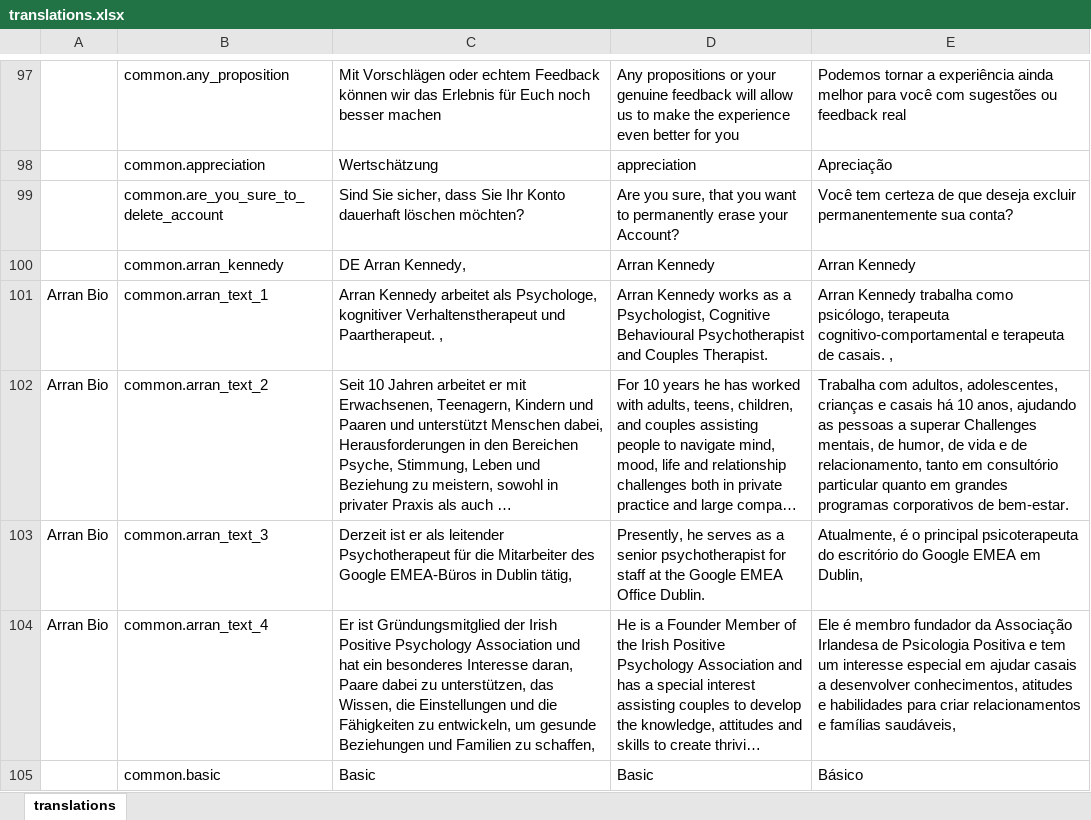
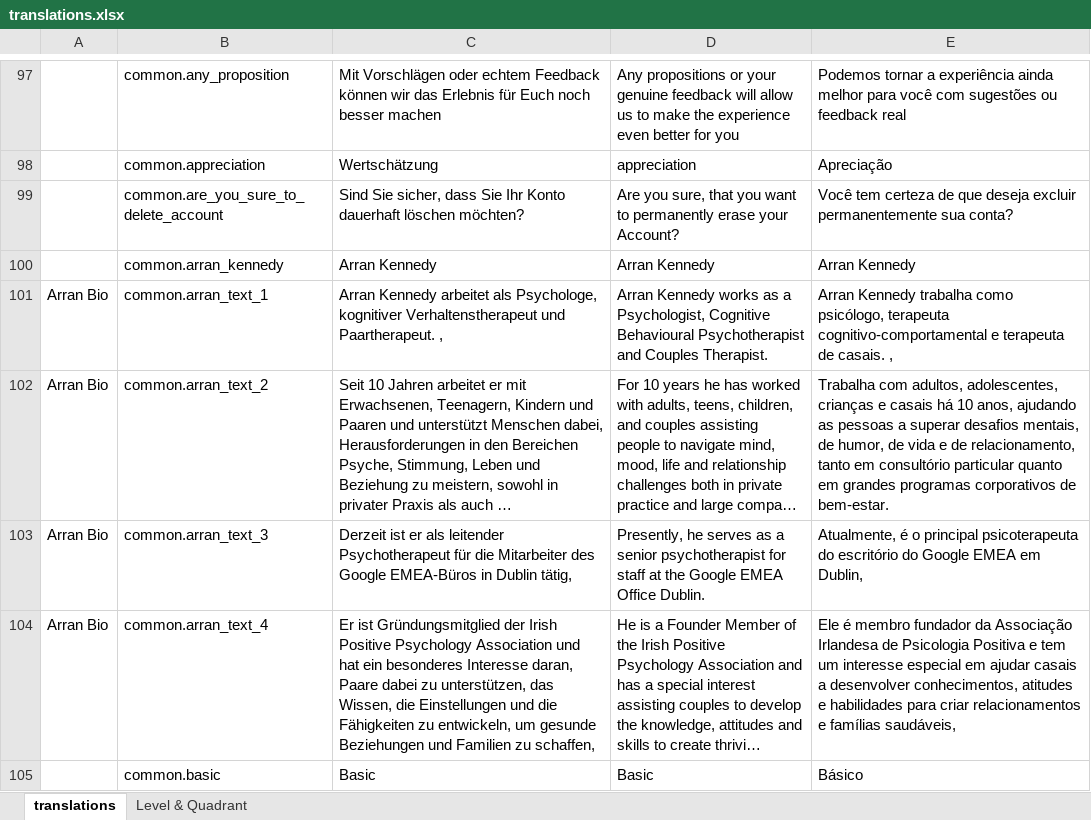
Before and after one commit to LoveWorkz/App, an Excel workbook: src/shared/consts/translations.xlsx, sheet translations, drawn as a sheet; only a part is shown, gaps mark what is left out; long unchanged cells end in …; values as stored, in another font and other column widths than the file's, no cell formats; charts and pictures not drawn; the diff covers the shown part only; the diff names each change by its address in the sheet, - before the commit and + after, or states it on an @@ line.

```diff
--- a/src/shared/consts/translations.xlsx (sheet translations)
+++ b/src/shared/consts/translations.xlsx (sheet translations)
+sheet tab: Level & Quadrant
-C100: DE Arran Kennedy,
+C100: Arran Kennedy
-E102: …a superar Challenges mentais, de…
+E102: …a superar desafios mentais, de…
```
Also changed, not shown: 55 edited cells elsewhere in this sheet, cell formats, charts or pictures, 9 other files.
